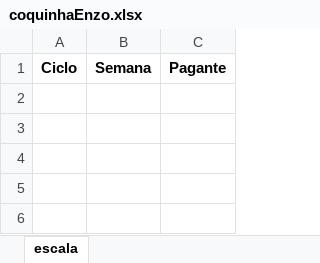
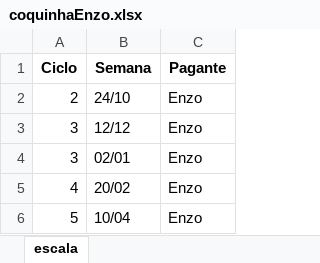
Before and after one commit to EnzoPrevitale/magu, an Excel workbook: exports/coquinhaEnzo.xlsx, sheet escala, drawn as a sheet; values as stored, in another font and other column widths than the file's, no borders; the diff names each change by its address in the sheet, - before the commit and + after, or states it on an @@ line.

```diff
--- a/exports/coquinhaEnzo.xlsx (sheet escala)
+++ b/exports/coquinhaEnzo.xlsx (sheet escala)
+row 2: 2 | 24/10 | Enzo
+row 3: 3 | 12/12 | Enzo
+row 4: 3 | 02/01 | Enzo
+row 5: 4 | 20/02 | Enzo
+row 6: 5 | 10/04 | Enzo
```
Also changed, not shown: exports/coquinha.xlsx, 4 other files.
